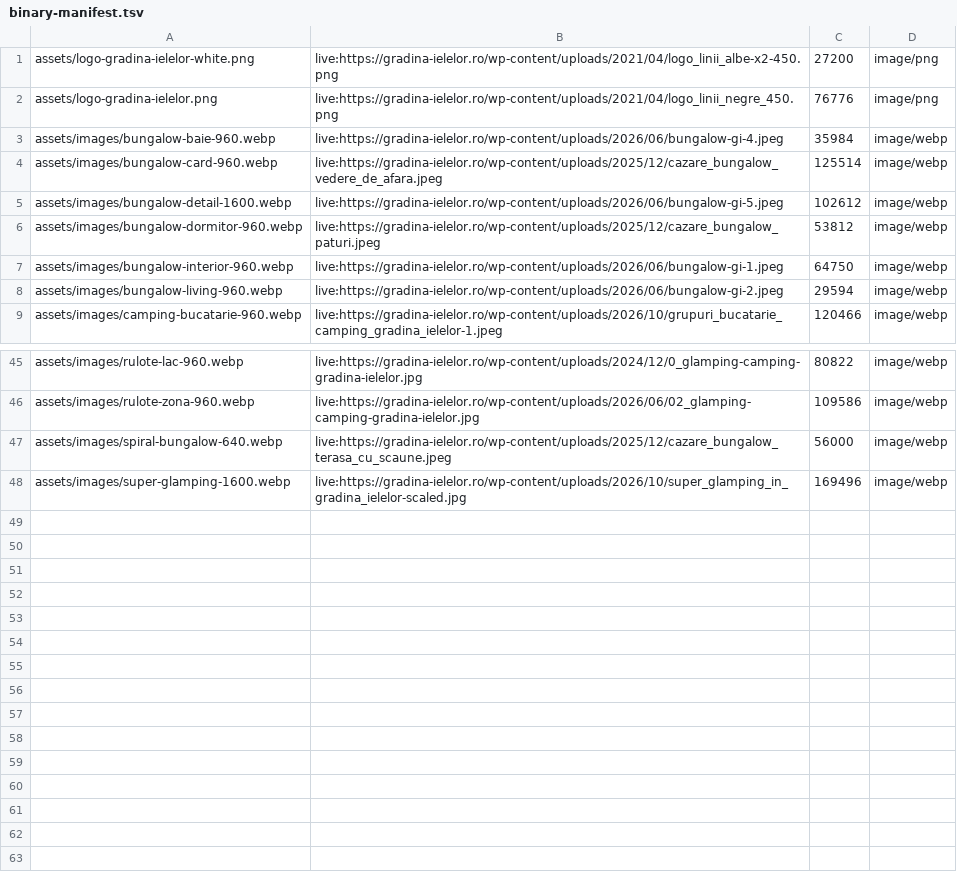
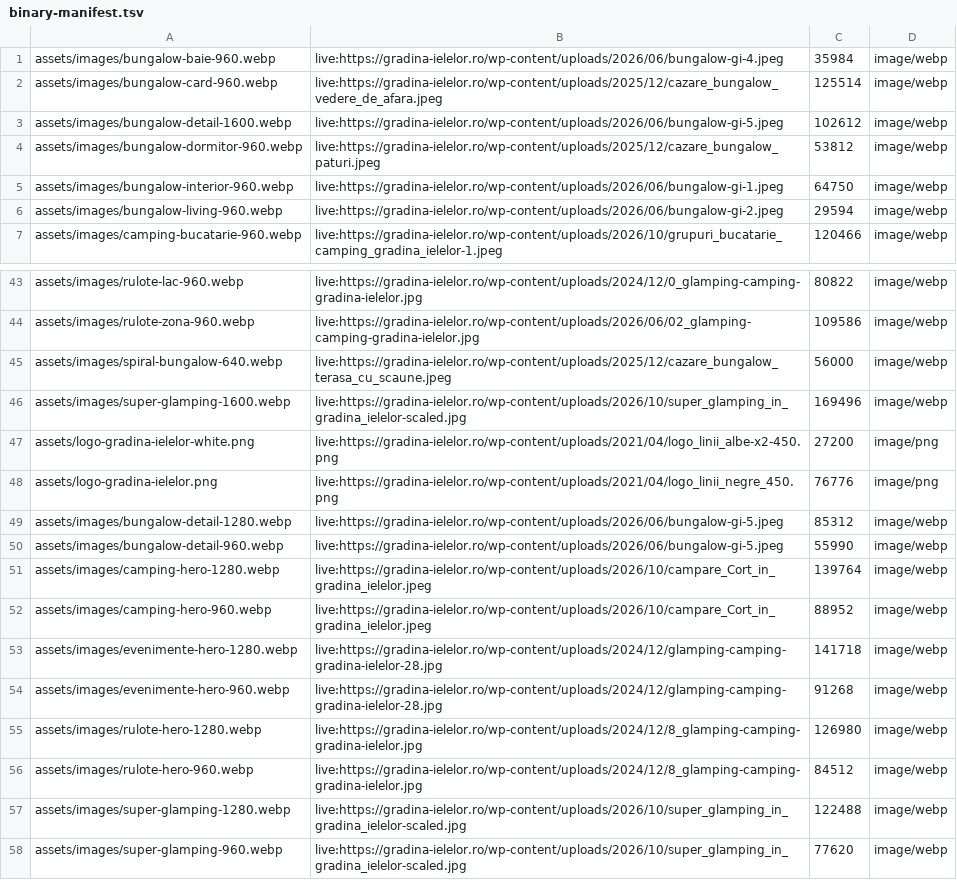
Before and after one commit to asociatiabioglamp-lang/gradina-ielelor-site, a TSV file: binary-manifest.tsv, drawn as a sheet; only a part is shown, gaps mark what is left out.

```diff
--- a/binary-manifest.tsv
+++ b/binary-manifest.tsv
@@ -1,3 +1 @@
-assets/logo-gradina-ielelor-white.png	live:https://gradina-ielelor.ro/wp-content/uploads/2021/04/logo_linii_albe-x2-450.png	27200	image/png
-assets/logo-gradina-ielelor.png	live:https://gradina-ielelor.ro/wp-content/uploads/2021/04/logo_linii_negre_450.png	76776	image/png
 assets/images/bungalow-baie-960.webp	live:https://gradina-ielelor.ro/wp-content/uploads/2026/06/bungalow-gi-4.jpeg	35984	image/webp
@@ -48 +46,13 @@ assets/images/spiral-bungalow-640.webp	live:https://gradina-ielelor.ro/wp-conten
 assets/images/super-glamping-1600.webp	live:https://gradina-ielelor.ro/wp-content/uploads/2026/10/super_glamping_in_gradina_ielelor-scaled.jpg	169496	image/webp
+assets/logo-gradina-ielelor-white.png	live:https://gradina-ielelor.ro/wp-content/uploads/2021/04/logo_linii_albe-x2-450.png	27200	image/png
+assets/logo-gradina-ielelor.png	live:https://gradina-ielelor.ro/wp-content/uploads/2021/04/logo_linii_negre_450.png	76776	image/png
+assets/images/bungalow-detail-1280.webp	live:https://gradina-ielelor.ro/wp-content/uploads/2026/06/bungalow-gi-5.jpeg	85312	image/webp
+assets/images/bungalow-detail-960.webp	live:https://gradina-ielelor.ro/wp-content/uploads/2026/06/bungalow-gi-5.jpeg	55990	image/webp
+assets/images/camping-hero-1280.webp	live:https://gradina-ielelor.ro/wp-content/uploads/2026/10/campare_Cort_in_gradina_ielelor.jpeg	139764	image/webp
+assets/images/camping-hero-960.webp	live:https://gradina-ielelor.ro/wp-content/uploads/2026/10/campare_Cort_in_gradina_ielelor.jpeg	88952	image/webp
+assets/images/evenimente-hero-1280.webp	live:https://gradina-ielelor.ro/wp-content/uploads/2024/12/glamping-camping-gradina-ielelor-28.jpg	141718	image/webp
+assets/images/evenimente-hero-960.webp	live:https://gradina-ielelor.ro/wp-content/uploads/2024/12/glamping-camping-gradina-ielelor-28.jpg	91268	image/webp
+assets/images/rulote-hero-1280.webp	live:https://gradina-ielelor.ro/wp-content/uploads/2024/12/8_glamping-camping-gradina-ielelor.jpg	126980	image/webp
+assets/images/rulote-hero-960.webp	live:https://gradina-ielelor.ro/wp-content/uploads/2024/12/8_glamping-camping-gradina-ielelor.jpg	84512	image/webp
+assets/images/super-glamping-1280.webp	live:https://gradina-ielelor.ro/wp-content/uploads/2026/10/super_glamping_in_gradina_ielelor-scaled.jpg	122488	image/webp
+assets/images/super-glamping-960.webp	live:https://gradina-ielelor.ro/wp-content/uploads/2026/10/super_glamping_in_gradina_ielelor-scaled.jpg	77620	image/webp
```
Also changed, not shown: 20 other files.
